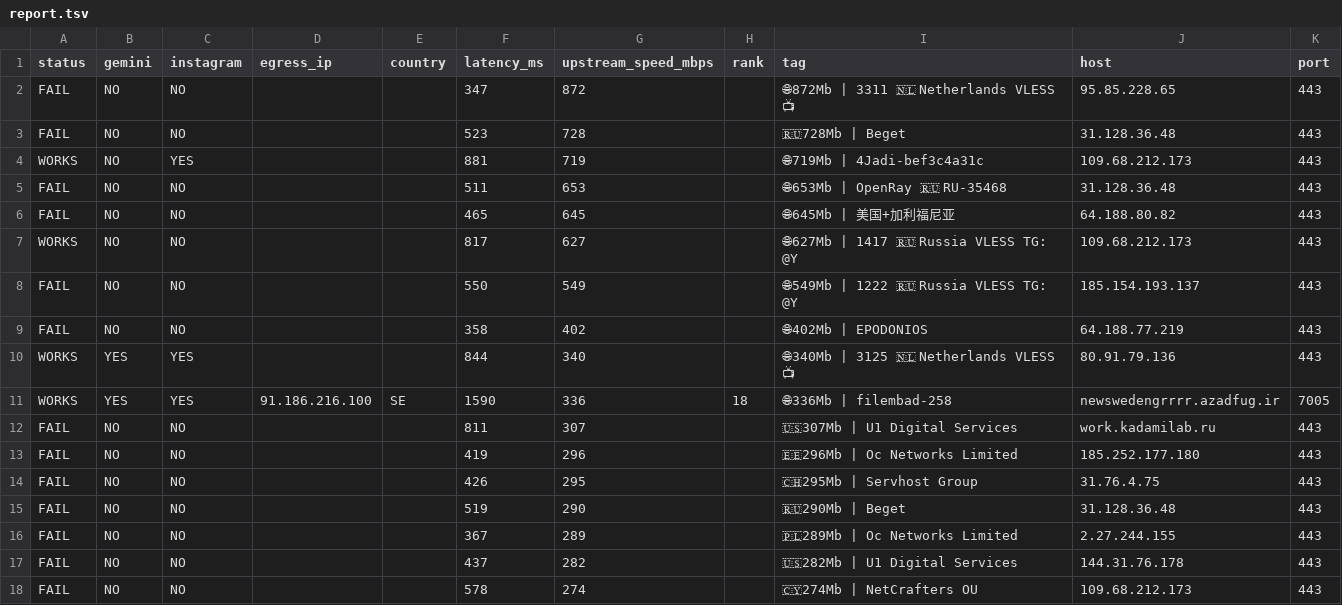
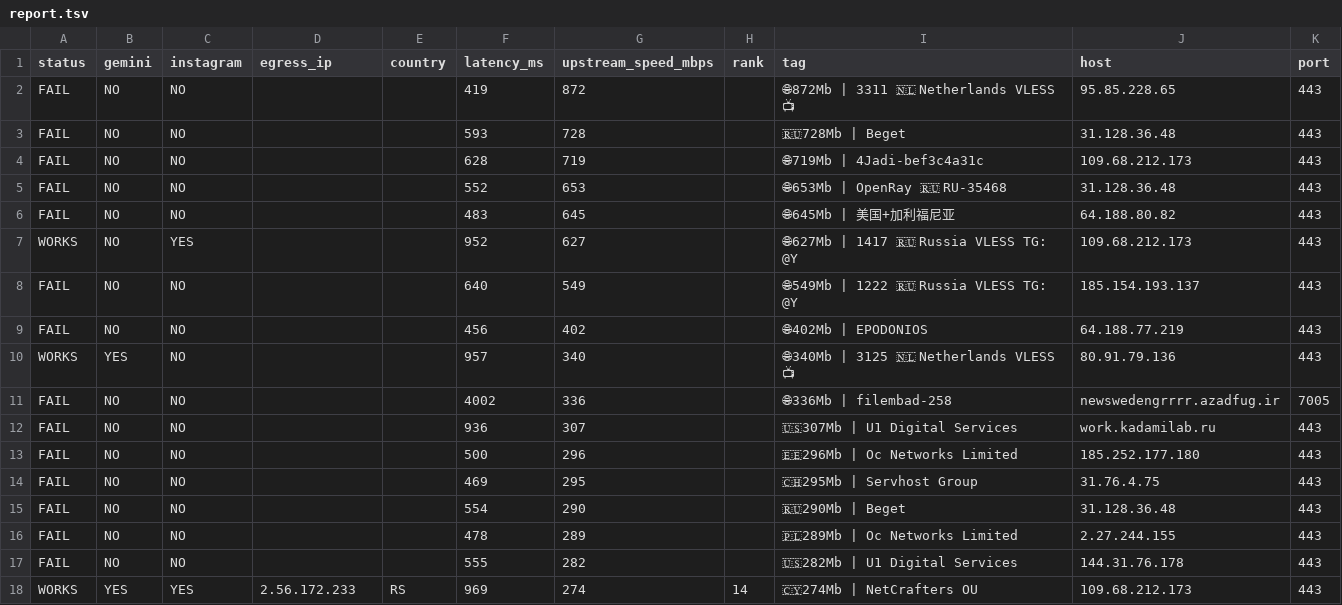
Before and after one commit to StarLordKarma/v2rayn-auto-subscription, a TSV file: report.tsv, drawn as a sheet; only a part is shown; the diff covers the shown part only.

```diff
--- a/report.tsv
+++ b/report.tsv
@@ -1,18 +1,18 @@
 status	gemini	instagram	egress_ip	country	latency_ms	upstream_speed_mbps	rank	tag	host	port
-FAIL	NO	NO			347	872		🌐872Mb | 3311  🇳🇱 Netherlands  VLESS  📺	95.85.228.65	443
-FAIL	NO	NO			523	728		🇷🇺728Mb | Beget	31.128.36.48	443
-WORKS	NO	YES			881	719		🌐719Mb | 4Jadi-bef3c4a31c	109.68.212.173	443
-FAIL	NO	NO			511	653		🌐653Mb | OpenRay 🇷🇺 RU-35468	31.128.36.48	443
-FAIL	NO	NO			465	645		🌐645Mb | 美国+加利福尼亚	64.188.80.82	443
-WORKS	NO	NO			817	627		🌐627Mb | 1417  🇷🇺 Russia  VLESS  TG: @Y	109.68.212.173	443
-FAIL	NO	NO			550	549		🌐549Mb | 1222  🇷🇺 Russia  VLESS  TG: @Y	185.154.193.137	443
-FAIL	NO	NO			358	402		🌐402Mb | EPODONIOS	64.188.77.219	443
-WORKS	YES	YES			844	340		🌐340Mb | 3125  🇳🇱 Netherlands  VLESS  📺	80.91.79.136	443
-WORKS	YES	YES	91.186.216.100	SE	1590	336	18	🌐336Mb | filembad-258	newswedengrrrr.azadfug.ir	7005
-FAIL	NO	NO			811	307		🇺🇸307Mb | U1 Digital Services	work.kadamilab.ru	443
-FAIL	NO	NO			419	296		🇪🇪296Mb | Oc Networks Limited	185.252.177.180	443
-FAIL	NO	NO			426	295		🇨🇭295Mb | Servhost Group	31.76.4.75	443
-FAIL	NO	NO			519	290		🇷🇺290Mb | Beget	31.128.36.48	443
-FAIL	NO	NO			367	289		🇵🇱289Mb | Oc Networks Limited	2.27.244.155	443
-FAIL	NO	NO			437	282		🇺🇸282Mb | U1 Digital Services	144.31.76.178	443
-FAIL	NO	NO			578	274		🇨🇾274Mb | NetCrafters OU	109.68.212.173	443
+FAIL	NO	NO			419	872		🌐872Mb | 3311  🇳🇱 Netherlands  VLESS  📺	95.85.228.65	443
+FAIL	NO	NO			593	728		🇷🇺728Mb | Beget	31.128.36.48	443
+FAIL	NO	NO			628	719		🌐719Mb | 4Jadi-bef3c4a31c	109.68.212.173	443
+FAIL	NO	NO			552	653		🌐653Mb | OpenRay 🇷🇺 RU-35468	31.128.36.48	443
+FAIL	NO	NO			483	645		🌐645Mb | 美国+加利福尼亚	64.188.80.82	443
+WORKS	NO	YES			952	627		🌐627Mb | 1417  🇷🇺 Russia  VLESS  TG: @Y	109.68.212.173	443
+FAIL	NO	NO			640	549		🌐549Mb | 1222  🇷🇺 Russia  VLESS  TG: @Y	185.154.193.137	443
+FAIL	NO	NO			456	402		🌐402Mb | EPODONIOS	64.188.77.219	443
+WORKS	YES	NO			957	340		🌐340Mb | 3125  🇳🇱 Netherlands  VLESS  📺	80.91.79.136	443
+FAIL	NO	NO			4002	336		🌐336Mb | filembad-258	newswedengrrrr.azadfug.ir	7005
+FAIL	NO	NO			936	307		🇺🇸307Mb | U1 Digital Services	work.kadamilab.ru	443
+FAIL	NO	NO			500	296		🇪🇪296Mb | Oc Networks Limited	185.252.177.180	443
+FAIL	NO	NO			469	295		🇨🇭295Mb | Servhost Group	31.76.4.75	443
+FAIL	NO	NO			554	290		🇷🇺290Mb | Beget	31.128.36.48	443
+FAIL	NO	NO			478	289		🇵🇱289Mb | Oc Networks Limited	2.27.244.155	443
+FAIL	NO	NO			555	282		🇺🇸282Mb | U1 Digital Services	144.31.76.178	443
+WORKS	YES	YES	2.56.172.233	RS	969	274	14	🇨🇾274Mb | NetCrafters OU	109.68.212.173	443
```
Also changed, not shown: 150 edited cells elsewhere in this file, 2 other files.
